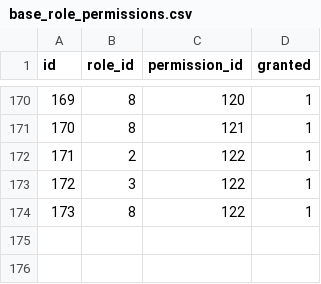
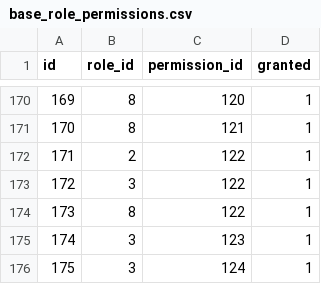
Before and after one commit to projeto-toq/toq_server, a CSV file: data/base_role_permissions.csv, drawn as a sheet; only a part is shown, gaps mark what is left out; the diff names each change by its address in the sheet, - before the commit and + after, or states it on an @@ line.

```diff
--- a/data/base_role_permissions.csv
+++ b/data/base_role_permissions.csv
+row 175: 174 | 3 | 123 | 1
+row 176: 175 | 3 | 124 | 1
```
Also changed, not shown: data/base_permissions.csv.
